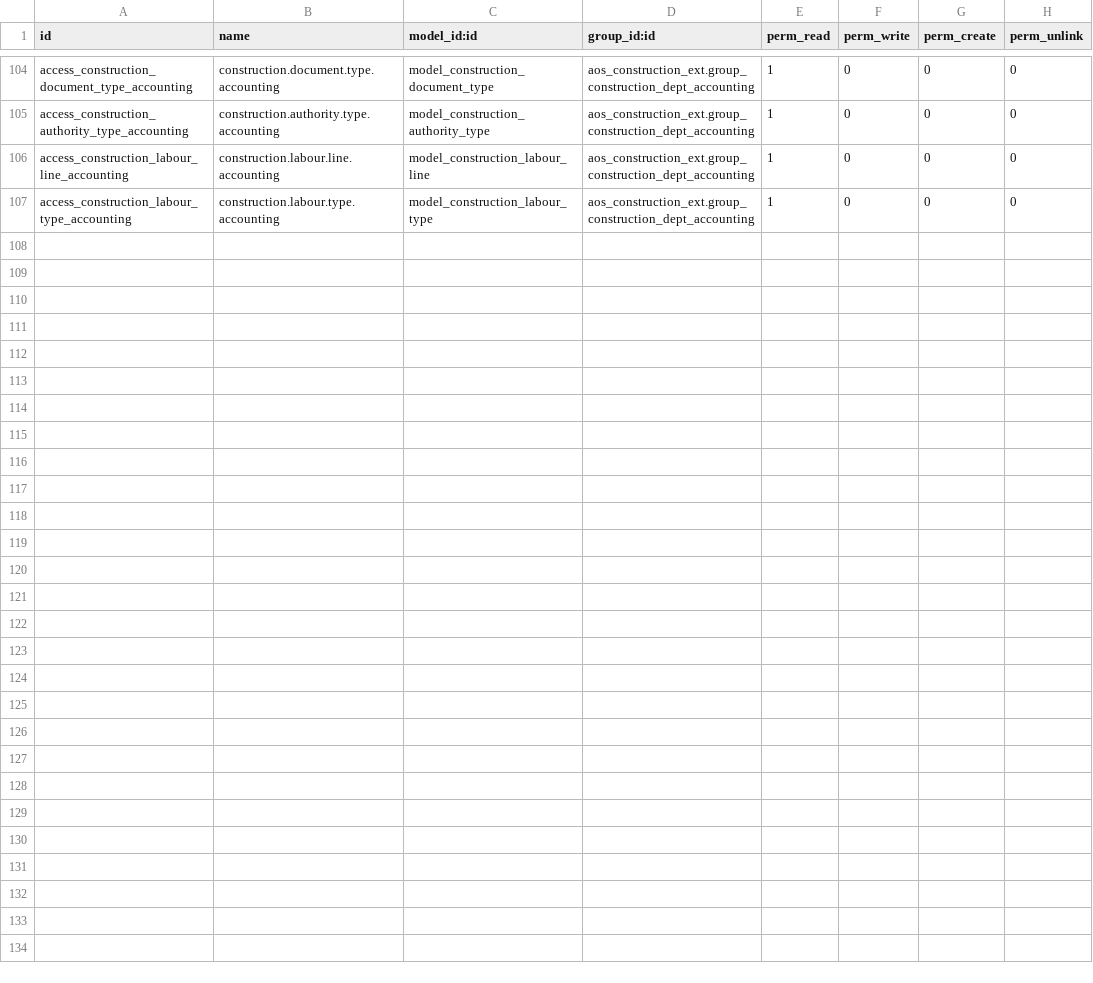
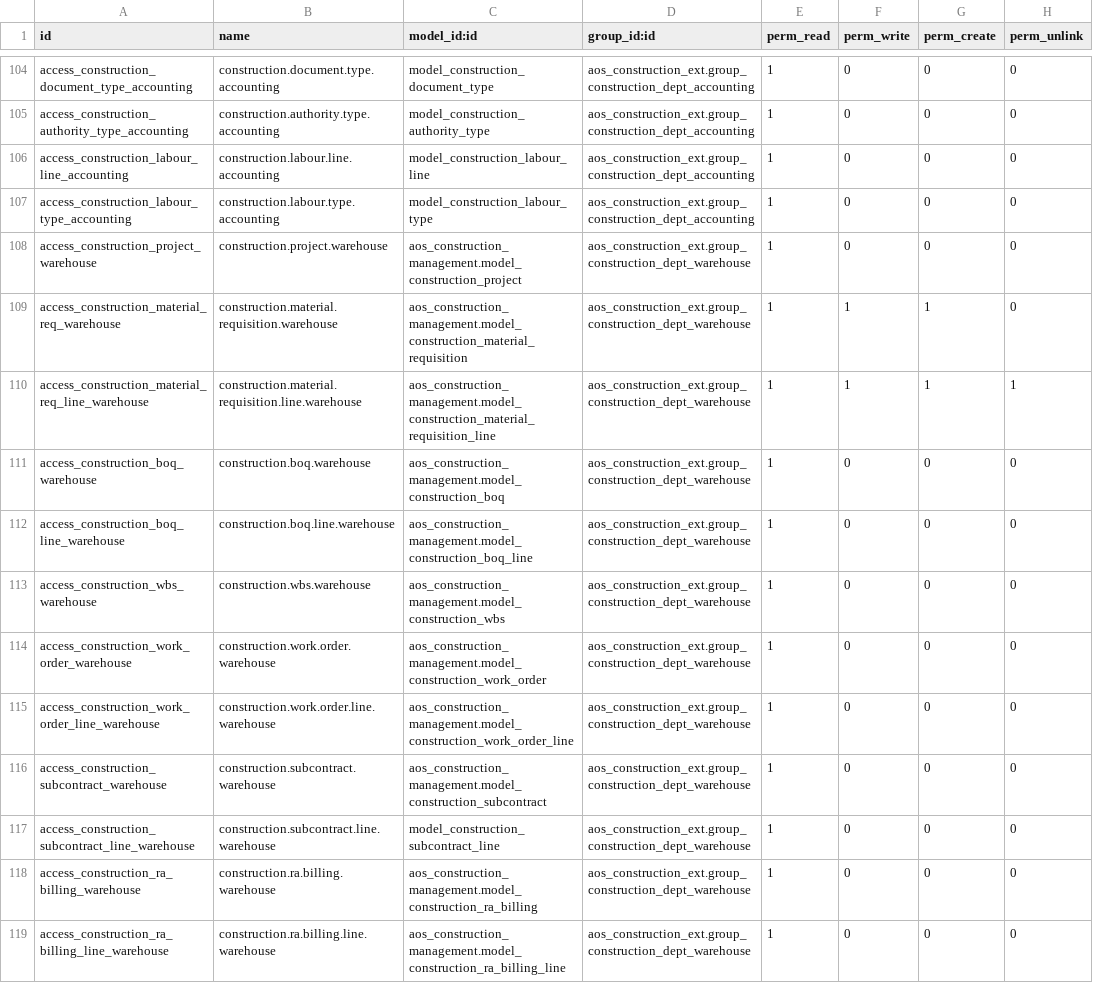
Before and after one commit to ahmed251095/AKT, a CSV file: aos_construction_ext/security/ir.model.access.csv, drawn as a sheet; only a part is shown, gaps mark what is left out; the diff covers the shown part only; the diff names each change by its address in the sheet, - before the commit and + after, or states it on an @@ line.

```diff
--- a/aos_construction_ext/security/ir.model.access.csv
+++ b/aos_construction_ext/security/ir.model.access.csv
+row 108: access_construction_project_warehouse | construction.project.warehouse | aos_construction_management.model_construction_project | aos_construction_ext.group_construction_dept_warehouse | 1 | 0 | 0 | 0
+row 109: access_construction_material_req_warehouse | construction.material.requisition.warehouse | aos_construction_management.model_construction_material_requisition | aos_construction_ext.group_construction_dept_warehouse | 1 | 1 | 1 | 0
+row 110: access_construction_material_req_line_warehouse | construction.material.requisition.line.warehouse | aos_construction_management.model_construction_material_requisition_line | aos_construction_ext.group_construction_dept_warehouse | 1 | 1 | 1 | 1
+row 111: access_construction_boq_warehouse | construction.boq.warehouse | aos_construction_management.model_construction_boq | aos_construction_ext.group_construction_dept_warehouse | 1 | 0 | 0 | 0
+row 112: access_construction_boq_line_warehouse | construction.boq.line.warehouse | aos_construction_management.model_construction_boq_line | aos_construction_ext.group_construction_dept_warehouse | 1 | 0 | 0 | 0
+row 113: access_construction_wbs_warehouse | construction.wbs.warehouse | aos_construction_management.model_construction_wbs | aos_construction_ext.group_construction_dept_warehouse | 1 | 0 | 0 | 0
+row 114: access_construction_work_order_warehouse | construction.work.order.warehouse | aos_construction_management.model_construction_work_order | aos_construction_ext.group_construction_dept_warehouse | 1 | 0 | 0 | 0
+row 115: access_construction_work_order_line_warehouse | construction.work.order.line.warehouse | aos_construction_management.model_construction_work_order_line | aos_construction_ext.group_construction_dept_warehouse | 1 | 0 | 0 | 0
+row 116: access_construction_subcontract_warehouse | construction.subcontract.warehouse | aos_construction_management.model_construction_subcontract | aos_construction_ext.group_construction_dept_warehouse | 1 | 0 | 0 | 0
+row 117: access_construction_subcontract_line_warehouse | construction.subcontract.line.warehouse | model_construction_subcontract_line | aos_construction_ext.group_construction_dept_warehouse | 1 | 0 | 0 | 0
+row 118: access_construction_ra_billing_warehouse | construction.ra.billing.warehouse | aos_construction_management.model_construction_ra_billing | aos_construction_ext.group_construction_dept_warehouse | 1 | 0 | 0 | 0
+row 119: access_construction_ra_billing_line_warehouse | construction.ra.billing.line.warehouse | aos_construction_management.model_construction_ra_billing_line | aos_construction_ext.group_construction_dept_warehouse | 1 | 0 | 0 | 0
```
Also changed, not shown: 12 added rows elsewhere in this file, 8 other files.
